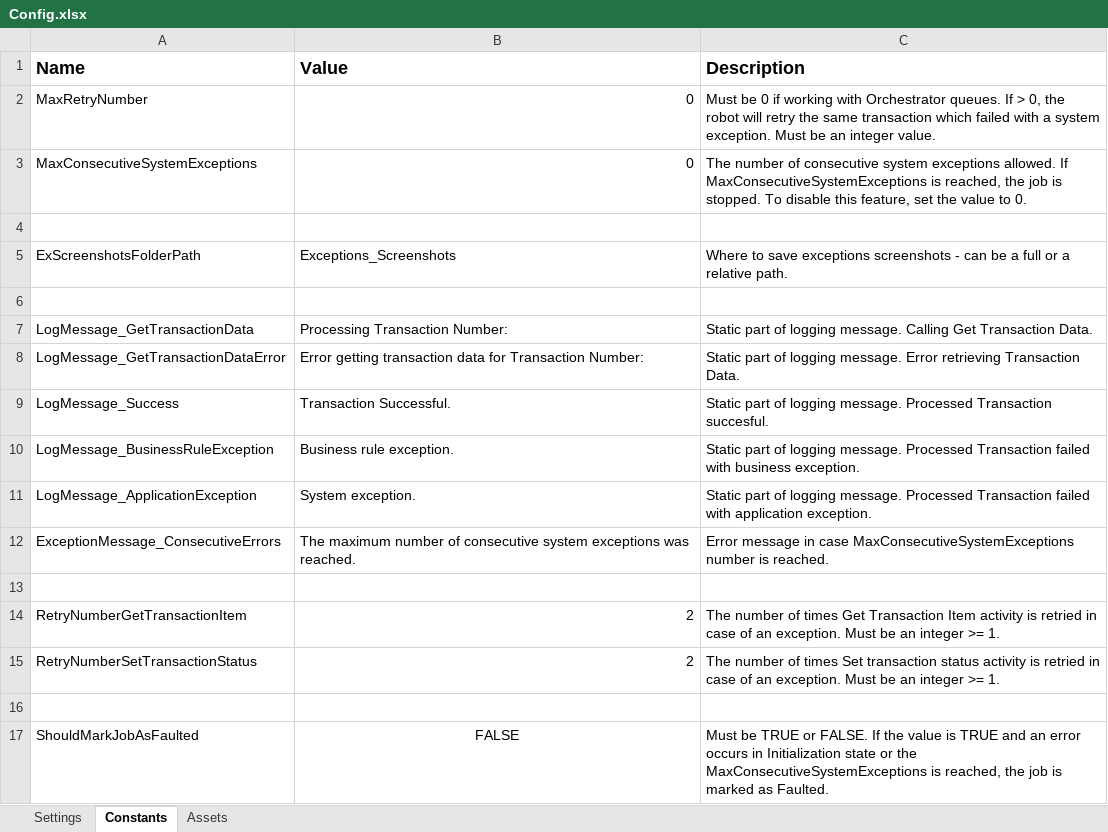
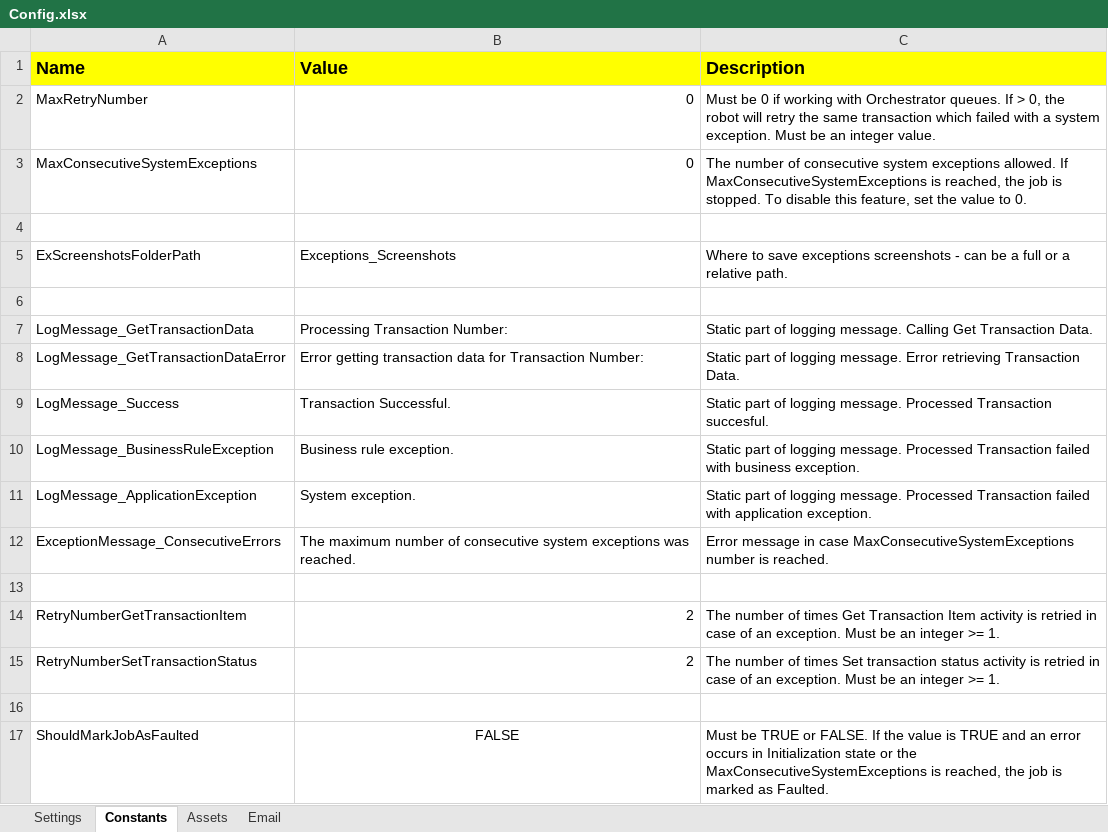
Before and after one commit to Dosn-code/DWAVRPA, an Excel workbook: DWAVRPAProject/Data/Config.xlsx, sheet Constants, drawn as a sheet; values as stored, in another font and other column widths than the file's, no borders; the diff names each change by its address in the sheet, - before the commit and + after, or states it on an @@ line.

```diff
--- a/DWAVRPAProject/Data/Config.xlsx (sheet Constants)
+++ b/DWAVRPAProject/Data/Config.xlsx (sheet Constants)
+sheet tab: Email
-A1:C1 fill: none
+A1:C1 fill: #FFFF00
```
Also changed, not shown: sheet Settings, 17 other files.
